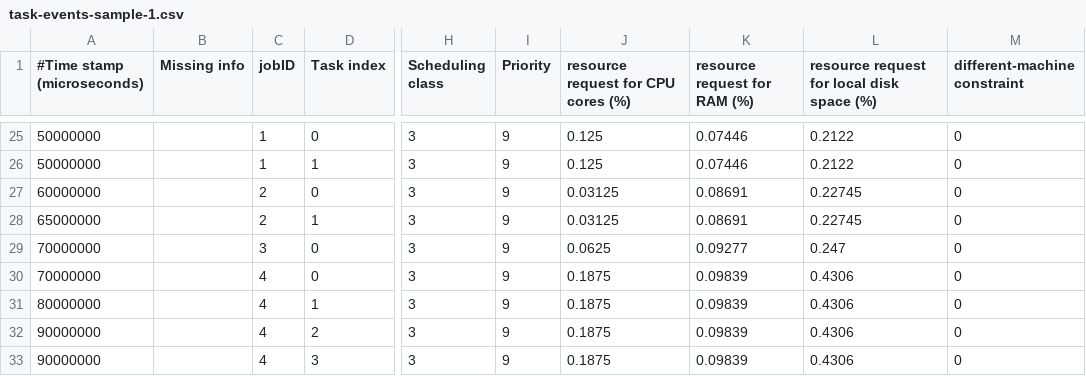
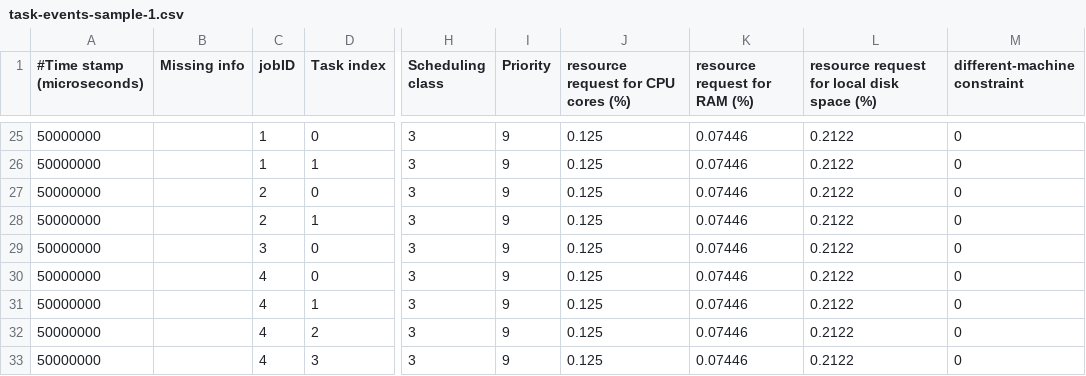
Before and after one commit to shmilyyot/cloudsimplus-6.3.0-MyExample, a CSV file: cloudsim-plus-examples/src/main/resources/workload/google-traces/task-events-sample-1.csv, drawn as a sheet; only a part is shown, gaps mark what is left out; the diff names each change by its address in the sheet, - before the commit and + after, or states it on an @@ line.

```diff
--- a/cloudsim-plus-examples/src/main/resources/workload/google-traces/task-events-sample-1.csv
+++ b/cloudsim-plus-examples/src/main/resources/workload/google-traces/task-events-sample-1.csv
-A27 (#Time stamp (microseconds)): 60000000
+A27 (#Time stamp (microseconds)): 50000000
-J27:J28: 0.03125
+J27:J28: 0.125
-K27:K28 (resource request for RAM (%)): 0.08691
+K27:K28 (resource request for RAM (%)): 0.07446
-L27:L28: 0.22745
+L27:L28: 0.2122
-A28 (#Time stamp (microseconds)): 65000000
+A28 (#Time stamp (microseconds)): 50000000
-A29:A30 (#Time stamp (microseconds)): 70000000
+A29:A30 (#Time stamp (microseconds)): 50000000
-J29: 0.0625
+J29: 0.125
-K29 (resource request for RAM (%)): 0.09277
+K29 (resource request for RAM (%)): 0.07446
-L29: 0.247
+L29: 0.2122
-J30:J33: 0.1875
+J30:J33: 0.125
-K30:K33 (resource request for RAM (%)): 0.09839
+K30:K33 (resource request for RAM (%)): 0.07446
-L30:L33: 0.4306
+L30:L33: 0.2122
-A31 (#Time stamp (microseconds)): 80000000
+A31 (#Time stamp (microseconds)): 50000000
-A32:A33 (#Time stamp (microseconds)): 90000000
+A32:A33 (#Time stamp (microseconds)): 50000000
```
Also changed, not shown: 8 other files.
